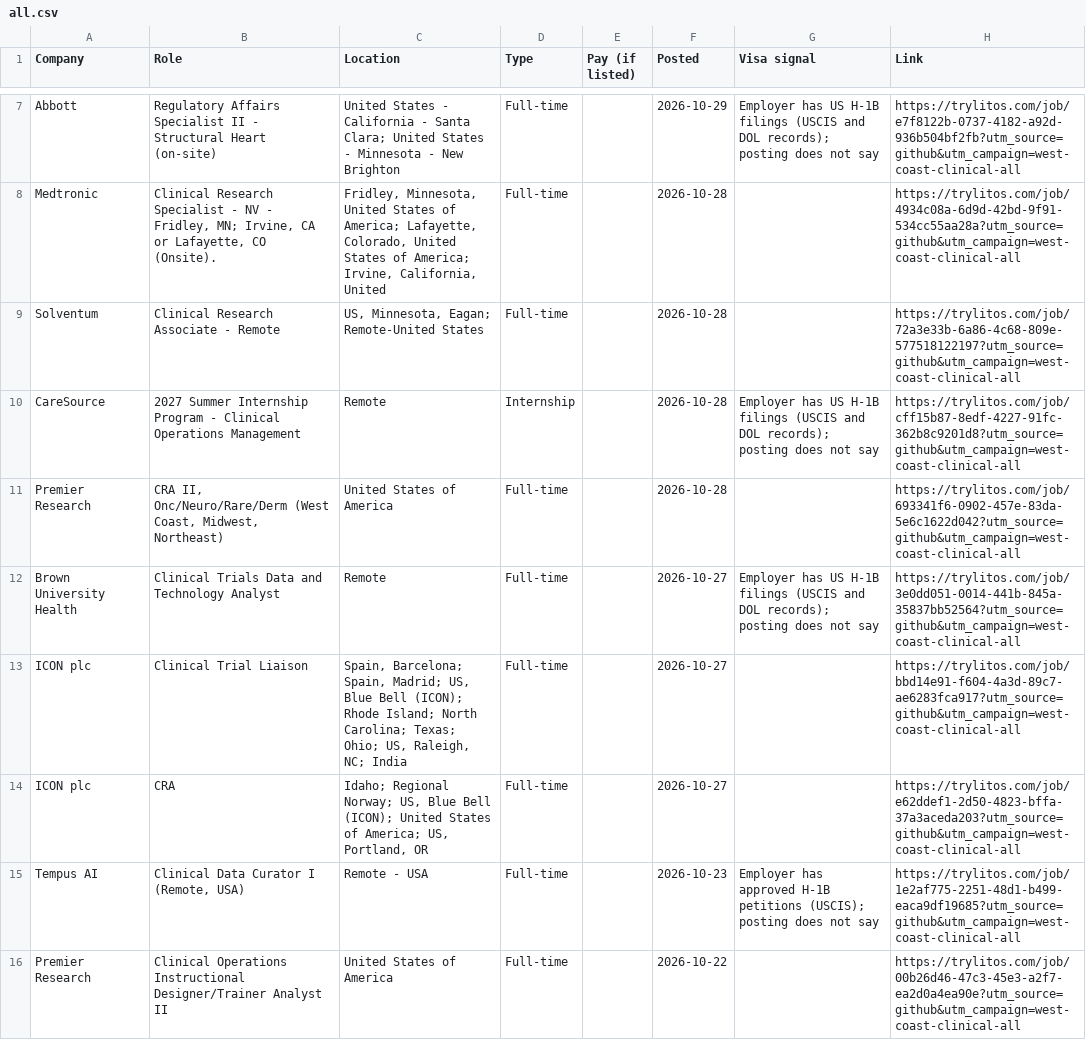
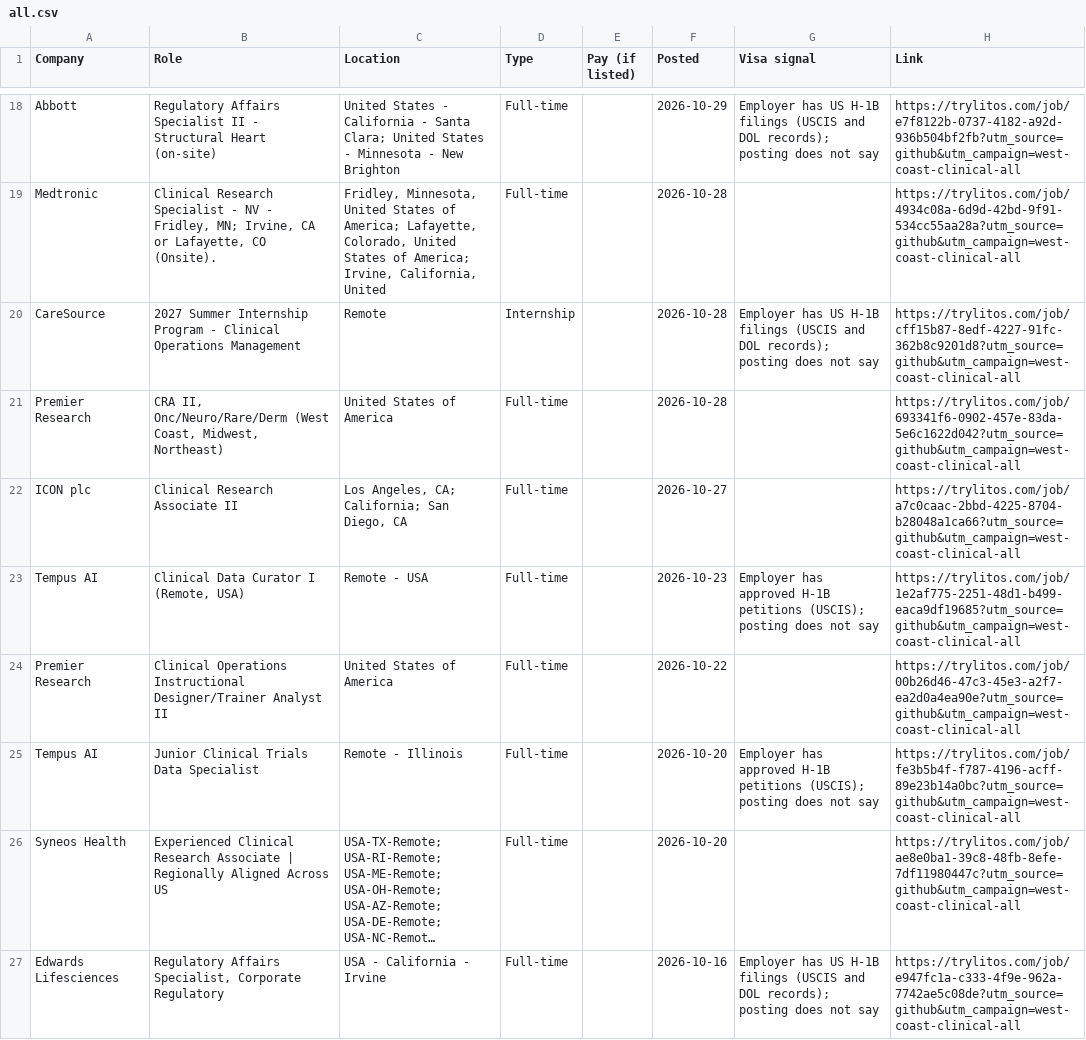
Before and after one commit to mehek-builds/West-Coast-and-Remote-Clinical-Research-Jobs, a CSV file: csv/all.csv, drawn as a sheet; only a part is shown, gaps mark what is left out; the shorter side is filled out with more unchanged rows; long unchanged cells end in …; the diff covers the shown part only.

```diff
--- a/csv/all.csv
+++ b/csv/all.csv
@@ -8,8 +19,5 @@ Abbott,Regulatory Affairs Specialist II - Structural Heart (on-site),United Stat
 Medtronic,"Clinical Research Specialist - NV - Fridley, MN; Irvine, CA or Lafayette, CO (Onsite).","Fridley, Minnesota, United States of America; Lafayette, Colorado, United States of America; Irvine, California, United ",Full-time,,2026-10-28,,https://trylitos.com/job/4934c08a-6d9d-42bd-9f91-534cc55aa28a?utm_source=github&utm_campaign=west-coast-clinical-all
-Solventum,Clinical Research Associate - Remote,"US, Minnesota, Eagan; Remote-United States",Full-time,,2026-10-28,,https://trylitos.com/job/72a3e33b-6a86-4c68-809e-577518122197?utm_source=github&utm_campaign=west-coast-clinical-all
 CareSource,2027 Summer Internship Program - Clinical Operations Management,Remote,Internship,,2026-10-28,Employer has US H-1B filings (USCIS and DOL records); posting does not say,https://trylitos.com/job/cff15b87-8edf-4227-91fc-362b8c9201d8?utm_source=github&utm_campaign=west-coast-clinical-all
 Premier Research,"CRA II, Onc/Neuro/Rare/Derm (West Coast, Midwest, Northeast)",United States of America,Full-time,,2026-10-28,,https://trylitos.com/job/693341f6-0902-457e-83da-5e6c1622d042?utm_source=github&utm_campaign=west-coast-clinical-all
-Brown University Health,Clinical Trials Data and Technology Analyst,Remote,Full-time,,2026-10-27,Employer has US H-1B filings (USCIS and DOL records); posting does not say,https://trylitos.com/job/3e0dd051-0014-441b-845a-35837bb52564?utm_source=github&utm_campaign=west-coast-clinical-all
-ICON plc,Clinical Trial Liaison,"Spain, Barcelona; Spain, Madrid; US, Blue Bell (ICON); Rhode Island; North Carolina; Texas; Ohio; US, Raleigh, NC; India",Full-time,,2026-10-27,,https://trylitos.com/job/bbd14e91-f604-4a3d-89c7-ae6283fca917?utm_source=github&utm_campaign=west-coast-clinical-all
-ICON plc,CRA,"Idaho; Regional Norway; US, Blue Bell (ICON); United States of America; US, Portland, OR",Full-time,,2026-10-27,,https://trylitos.com/job/e62ddef1-2d50-4823-bffa-37a3aceda203?utm_source=github&utm_campaign=west-coast-clinical-all
+ICON plc,Clinical Research Associate II,"Los Angeles, CA; California; San Diego, CA",Full-time,,2026-10-27,,https://trylitos.com/job/a7c0caac-2bbd-4225-8704-b28048a1ca66?utm_source=github&utm_campaign=west-coast-clinical-all
 Tempus AI,"Clinical Data Curator I (Remote, USA)",Remote - USA,Full-time,,2026-10-23,Employer has approved H-1B petitions (USCIS); posting does not say,https://trylitos.com/job/1e2af775-2251-48d1-b499-eaca9df19685?utm_source=github&utm_campaign=west-coast-clinical-all
```
Also changed, not shown: 15 added rows, 9 removed rows and 6 edited cells elsewhere in this file, csv/bay-area.csv, csv/los-angeles.csv, 7 other files.
